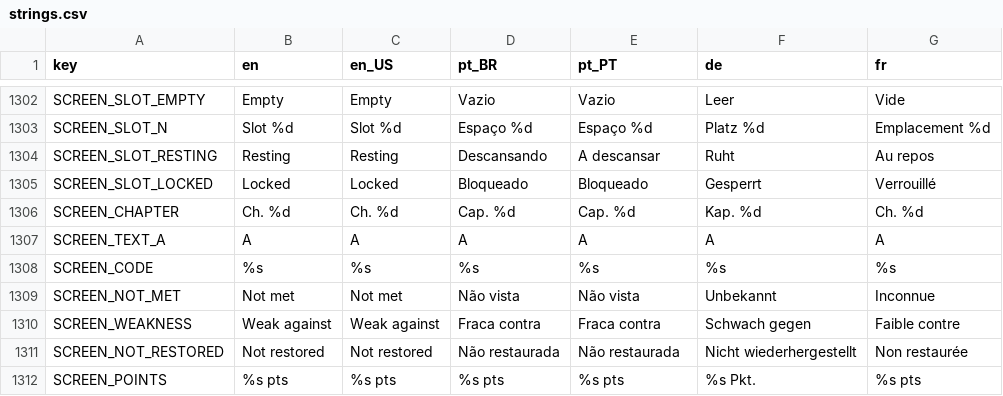
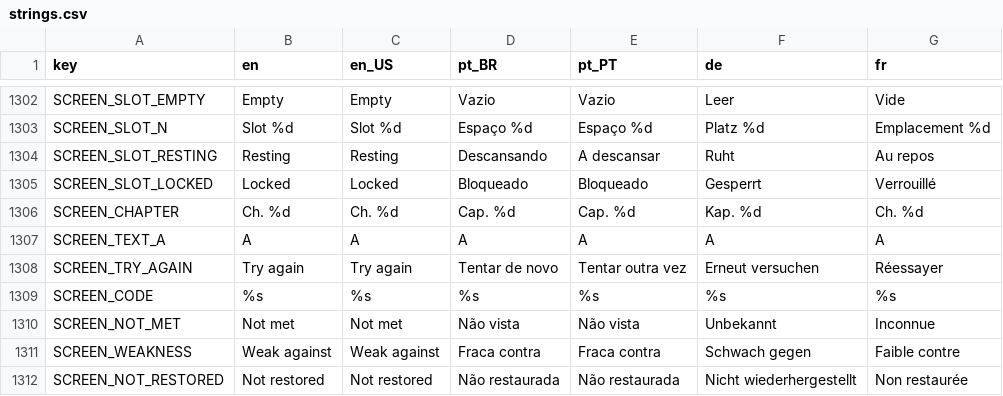
Before and after one commit to Fbba7/Ruleborn, a CSV file: client/i18n/strings.csv, drawn as a sheet; only a part is shown, gaps mark what is left out; the shorter side is filled out with more unchanged rows.

```diff
--- a/client/i18n/strings.csv
+++ b/client/i18n/strings.csv
@@ -1319,2 +1319,3 @@ SCREEN_CHAPTER,Ch. %d,Ch. %d,Cap. %d,Cap. %d,Kap. %d,Ch. %d
 SCREEN_TEXT_A,A,A,A,A,A,A
+SCREEN_TRY_AGAIN,Try again,Try again,Tentar de novo,Tentar outra vez,Erneut versuchen,Réessayer
 SCREEN_CODE,%s,%s,%s,%s,%s,%s
```
Also changed, not shown: 8 other files.
